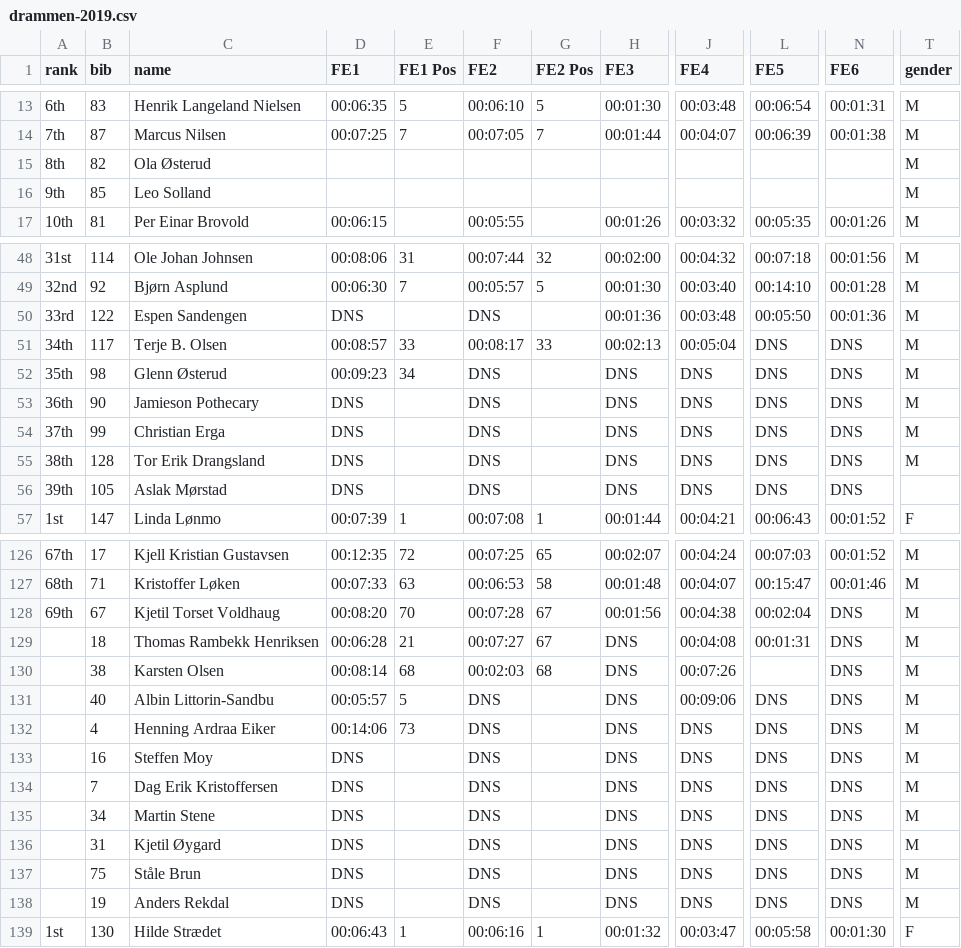
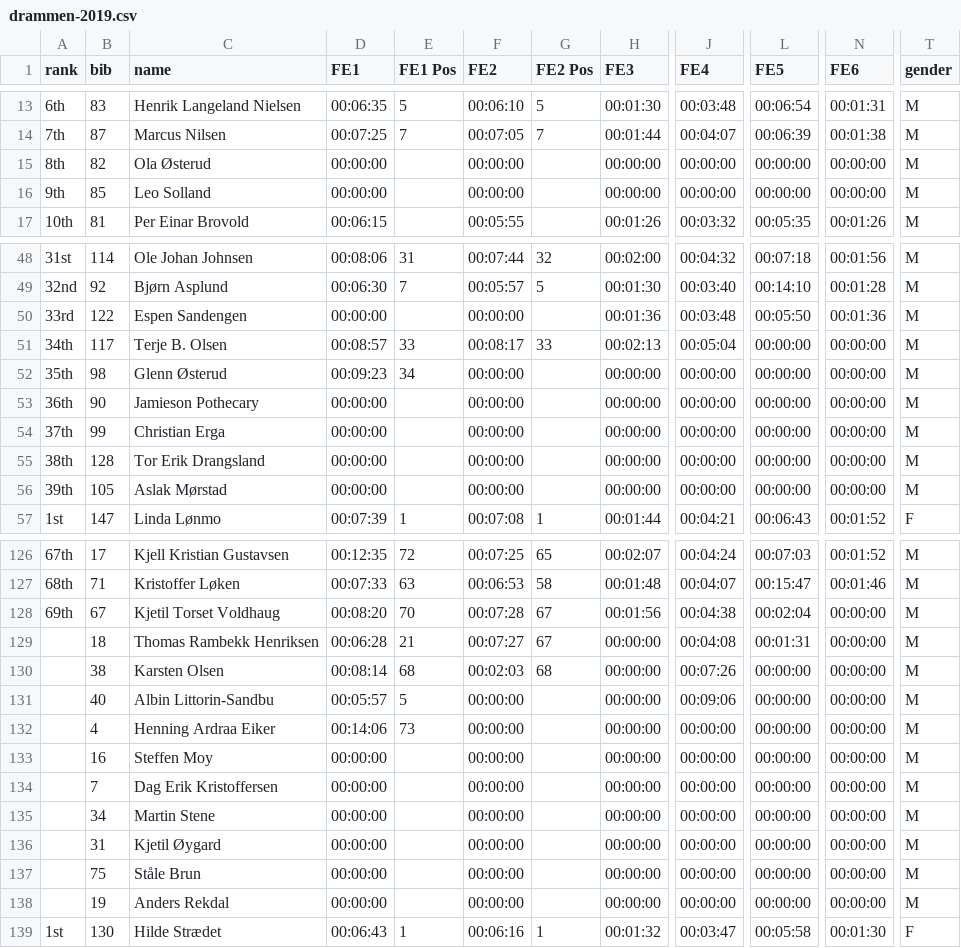
Before and after one commit to knuthaug/enduro-stats, a CSV file: results/2019/drammen/drammen-2019.csv, drawn as a sheet; only a part is shown, gaps mark what is left out; the diff covers the shown part only; the diff names each change by its address in the sheet, - before the commit and + after, or states it on an @@ line.

Commit message:
fix bug in results instead of code

```diff
--- a/results/2019/drammen/drammen-2019.csv
+++ b/results/2019/drammen/drammen-2019.csv
-D15:D16 (FE1): (empty)
+D15:D16 (FE1): 00:00:00
-F15:F16 (FE2): (empty)
+F15:F16 (FE2): 00:00:00
-H15:H16 (FE3): (empty)
+H15:H16 (FE3): 00:00:00
-J15:J16 (FE4): (empty)
+J15:J16 (FE4): 00:00:00
-L15:L16 (FE5): (empty)
+L15:L16 (FE5): 00:00:00
-N15:N16 (FE6): (empty)
+N15:N16 (FE6): 00:00:00
-D50 (FE1): DNS
+D50 (FE1): 00:00:00
-F50 (FE2): DNS
+F50 (FE2): 00:00:00
-L51:L56 (FE5): DNS
+L51:L56 (FE5): 00:00:00
-N51:N56 (FE6): DNS
+N51:N56 (FE6): 00:00:00
-F52:F56 (FE2): DNS
+F52:F56 (FE2): 00:00:00
-H52:H56 (FE3): DNS
+H52:H56 (FE3): 00:00:00
-J52:J56 (FE4): DNS
+J52:J56 (FE4): 00:00:00
-D53:D56 (FE1): DNS
+D53:D56 (FE1): 00:00:00
-T56 (gender): (empty)
+T56 (gender): M
-N128:N138 (FE6): DNS
+N128:N138 (FE6): 00:00:00
-H129:H138 (FE3): DNS
+H129:H138 (FE3): 00:00:00
-L130 (FE5): (empty)
+L130 (FE5): 00:00:00
-F131:F138 (FE2): DNS
+F131:F138 (FE2): 00:00:00
-L131:L138 (FE5): DNS
+L131:L138 (FE5): 00:00:00
-J132:J138 (FE4): DNS
+J132:J138 (FE4): 00:00:00
-D133:D138 (FE1): DNS
+D133:D138 (FE1): 00:00:00
```
Also changed, not shown: 15 edited cells elsewhere in this file, 16 other files.
